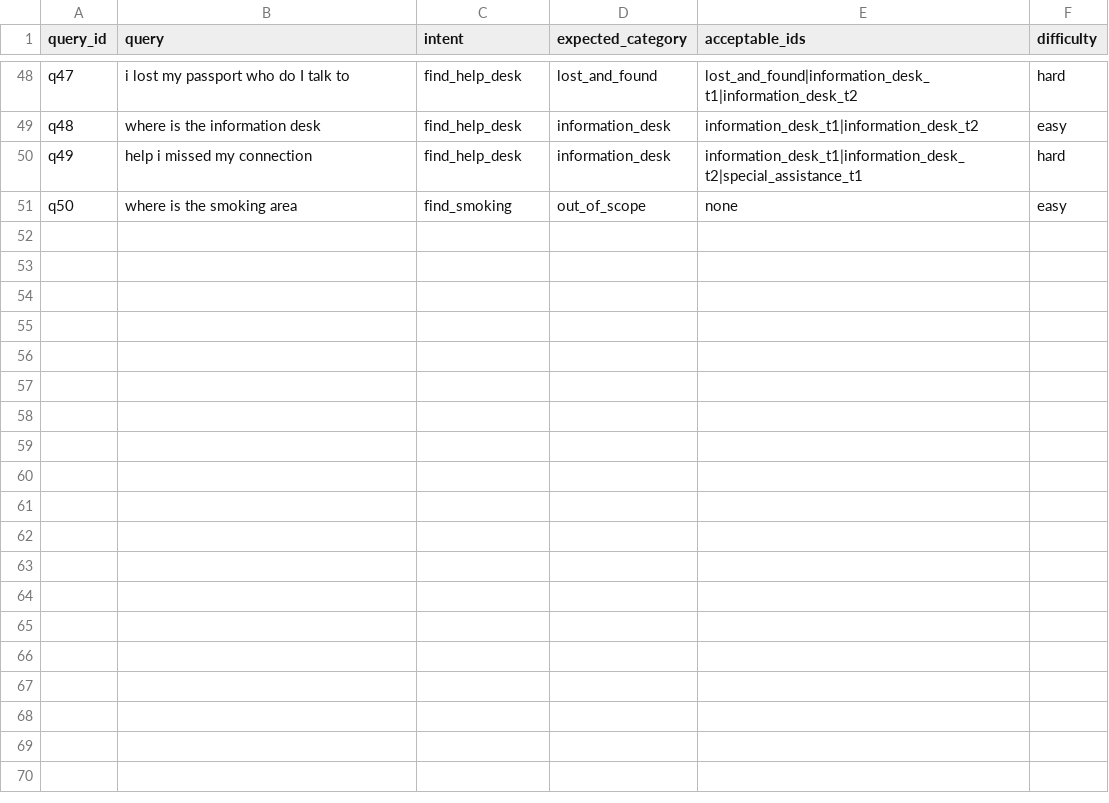
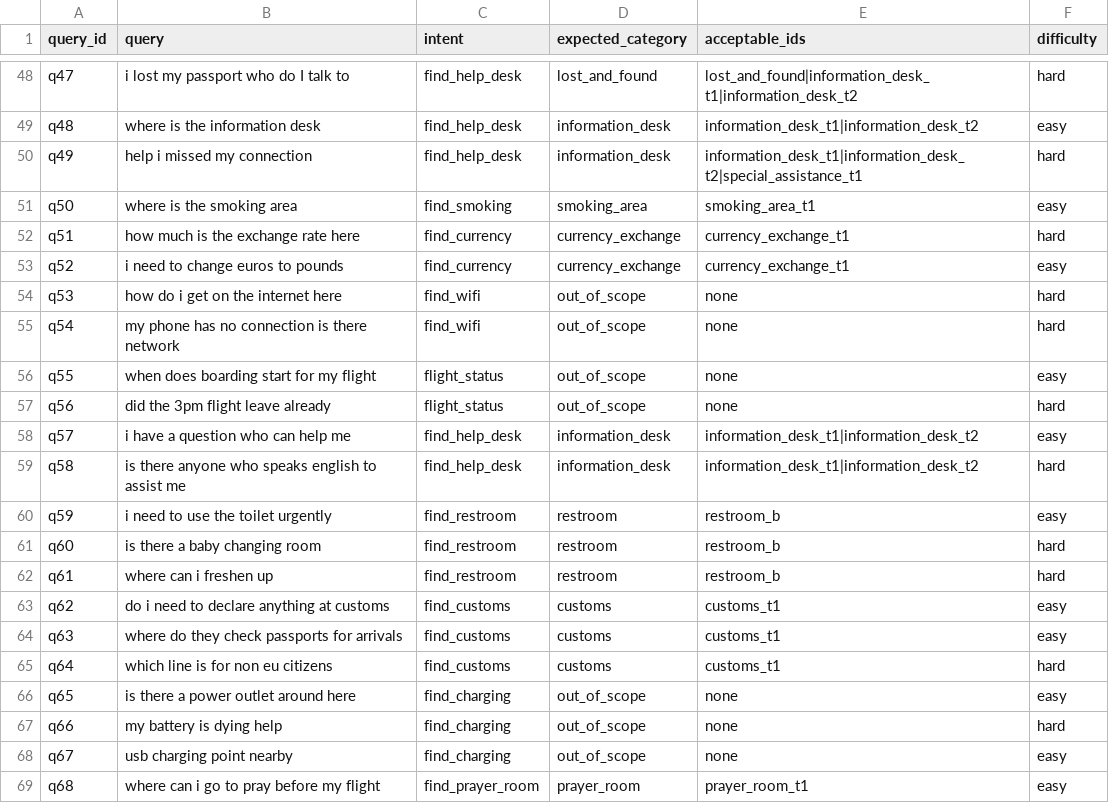
Before and after one commit to pinarrcindemirr/Airport-Assistant, a CSV file: data/text/airport_queries.csv, drawn as a sheet; only a part is shown, gaps mark what is left out; the diff covers the shown part only.

Commit message:
Add pharmacy/smoking KB records, expand queries to 82, add intent classifier, integrate OpenCV/TorchVision/Pandas/scikit-learn

```diff
--- a/data/text/airport_queries.csv
+++ b/data/text/airport_queries.csv
@@ -50,2 +50,20 @@ q48,where is the information desk,find_help_desk,information_desk,information_de
 q49,help i missed my connection,find_help_desk,information_desk,information_desk_t1|information_desk_t2|special_assistance_t1,hard
-q50,where is the smoking area,find_smoking,out_of_scope,none,easy
+q50,where is the smoking area,find_smoking,smoking_area,smoking_area_t1,easy
+q51,how much is the exchange rate here,find_currency,currency_exchange,currency_exchange_t1,hard
+q52,i need to change euros to pounds,find_currency,currency_exchange,currency_exchange_t1,easy
+q53,how do i get on the internet here,find_wifi,out_of_scope,none,hard
+q54,my phone has no connection is there network,find_wifi,out_of_scope,none,hard
+q55,when does boarding start for my flight,flight_status,out_of_scope,none,easy
+q56,did the 3pm flight leave already,flight_status,out_of_scope,none,hard
+q57,i have a question who can help me,find_help_desk,information_desk,information_desk_t1|information_desk_t2,easy
+q58,is there anyone who speaks english to assist me,find_help_desk,information_desk,information_desk_t1|information_desk_t2,hard
+q59,i need to use the toilet urgently,find_restroom,restroom,restroom_b,easy
+q60,is there a baby changing room,find_restroom,restroom,restroom_b,hard
+q61,where can i freshen up,find_restroom,restroom,restroom_b,hard
+q62,do i need to declare anything at customs,find_customs,customs,customs_t1,easy
+q63,where do they check passports for arrivals,find_customs,customs,customs_t1,easy
+q64,which line is for non eu citizens,find_customs,customs,customs_t1,hard
+q65,is there a power outlet around here,find_charging,out_of_scope,none,easy
+q66,my battery is dying help,find_charging,out_of_scope,none,hard
+q67,usb charging point nearby,find_charging,out_of_scope,none,easy
+q68,where can i go to pray before my flight,find_prayer_room,prayer_room,prayer_room_t1,easy
```
Also changed, not shown: 14 added rows and 2 edited cells elsewhere in this file, data/images/image_labels.csv, 27 other files.
